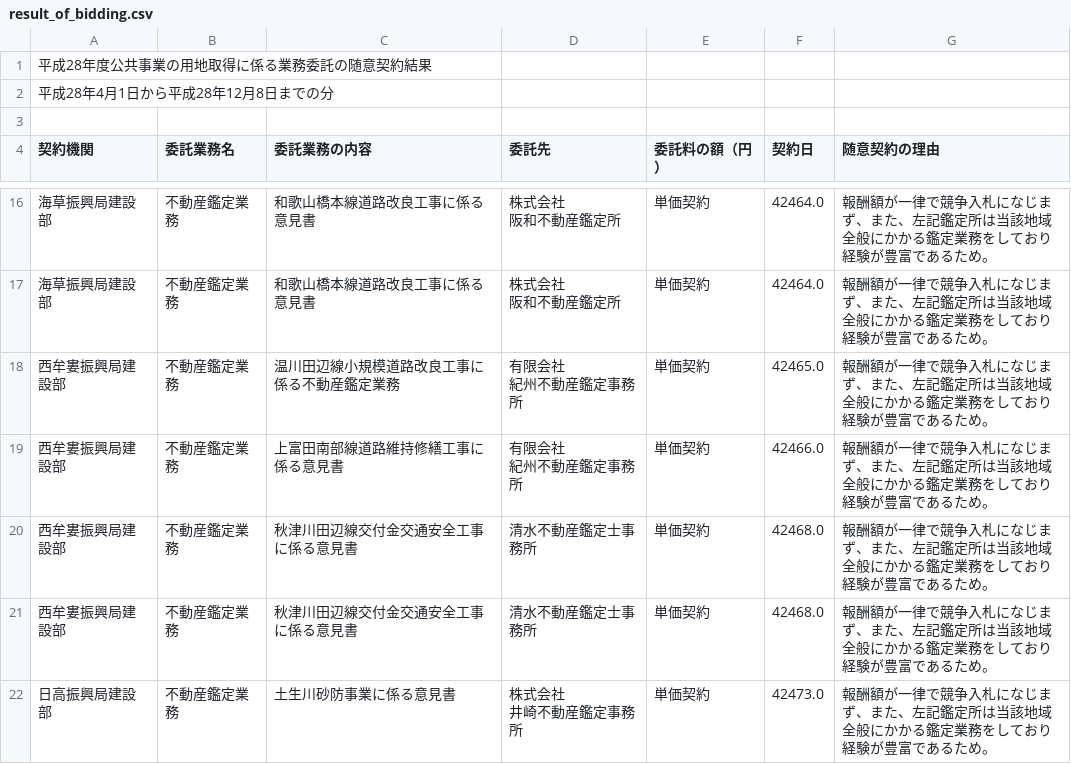
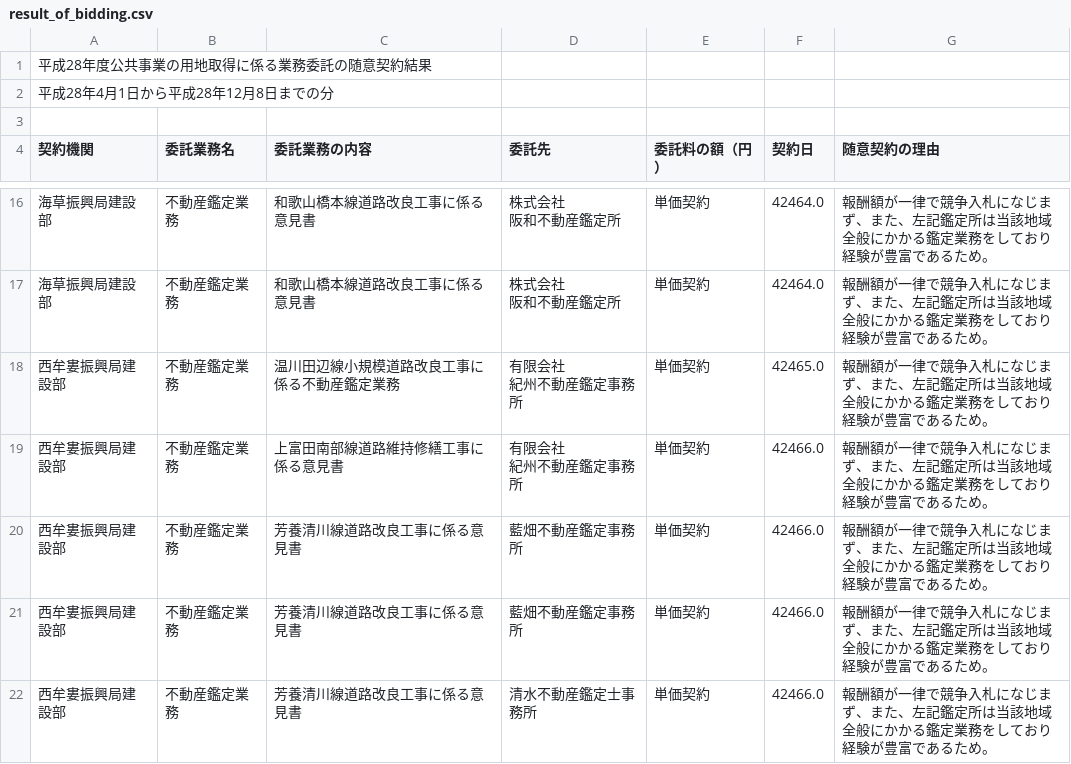
Before and after one commit to wakayama-pref-org/site_acquisition_bid_results-voluntary_contract-by_land_improvement_department, a CSV file: csv/result_of_bidding.csv, drawn as a sheet; only a part is shown, gaps mark what is left out; the shorter side is filled out with more unchanged rows; the diff covers the shown part only.

```diff
--- a/csv/result_of_bidding.csv
+++ b/csv/result_of_bidding.csv
@@ -29 +29,4 @@
 紀州不動産鑑定事務所","単価契約","42466.0","報酬額が一律で競争入札になじまず、また、左記鑑定所は当該地域全般にかかる鑑定業務をしており経験が豊富であるため。",""
+"西牟婁振興局建設部","不動産鑑定業務","芳養清川線道路改良工事に係る意見書","藍畑不動産鑑定事務所","単価契約","42466.0","報酬額が一律で競争入札になじまず、また、左記鑑定所は当該地域全般にかかる鑑定業務をしており経験が豊富であるため。",""
+"西牟婁振興局建設部","不動産鑑定業務","芳養清川線道路改良工事に係る意見書","藍畑不動産鑑定事務所","単価契約","42466.0","報酬額が一律で競争入札になじまず、また、左記鑑定所は当該地域全般にかかる鑑定業務をしており経験が豊富であるため。",""
+"西牟婁振興局建設部","不動産鑑定業務","芳養清川線道路改良工事に係る意見書","清水不動産鑑定士事務所","単価契約","42466.0","報酬額が一律で競争入札になじまず、また、左記鑑定所は当該地域全般にかかる鑑定業務をしており経験が豊富であるため。",""
```
Also changed, not shown: 7 added rows elsewhere in this file, 1 other file.
